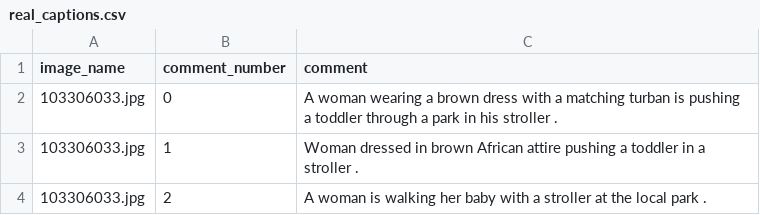
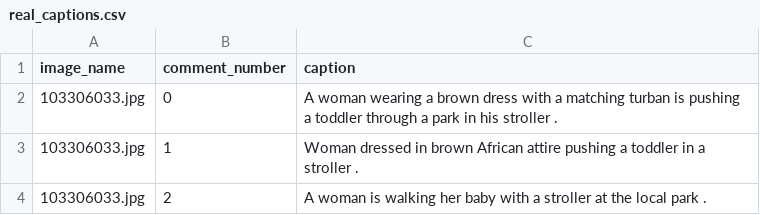
Before and after one commit to sharif-ml-lab/image_generation, a CSV file: utils/data/real_captions.csv, drawn as a sheet; only a part is shown.

```diff
--- a/utils/data/real_captions.csv
+++ b/utils/data/real_captions.csv
@@ -1,2 +1,2 @@
-image_name| comment_number| comment
+image_name|comment_number|caption
 103306033.jpg| 0| A woman wearing a brown dress with a matching turban is pushing a toddler through a park in his stroller .
```
Also changed, not shown: utils/data/generated_captions.csv, 12 other files.
